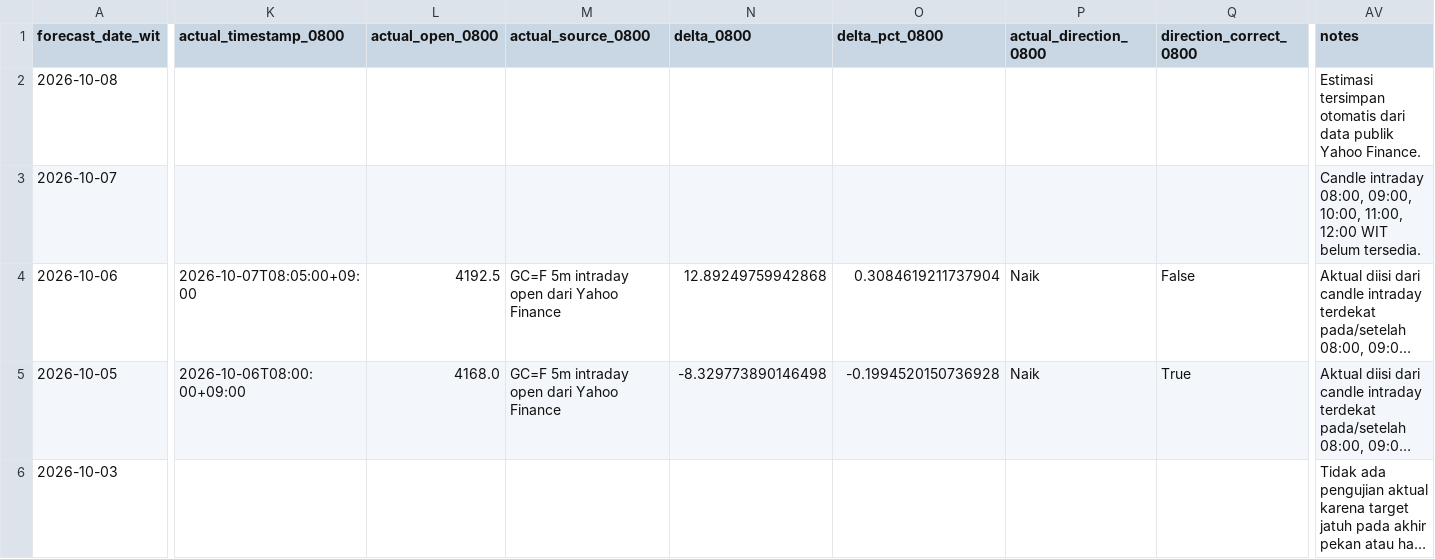
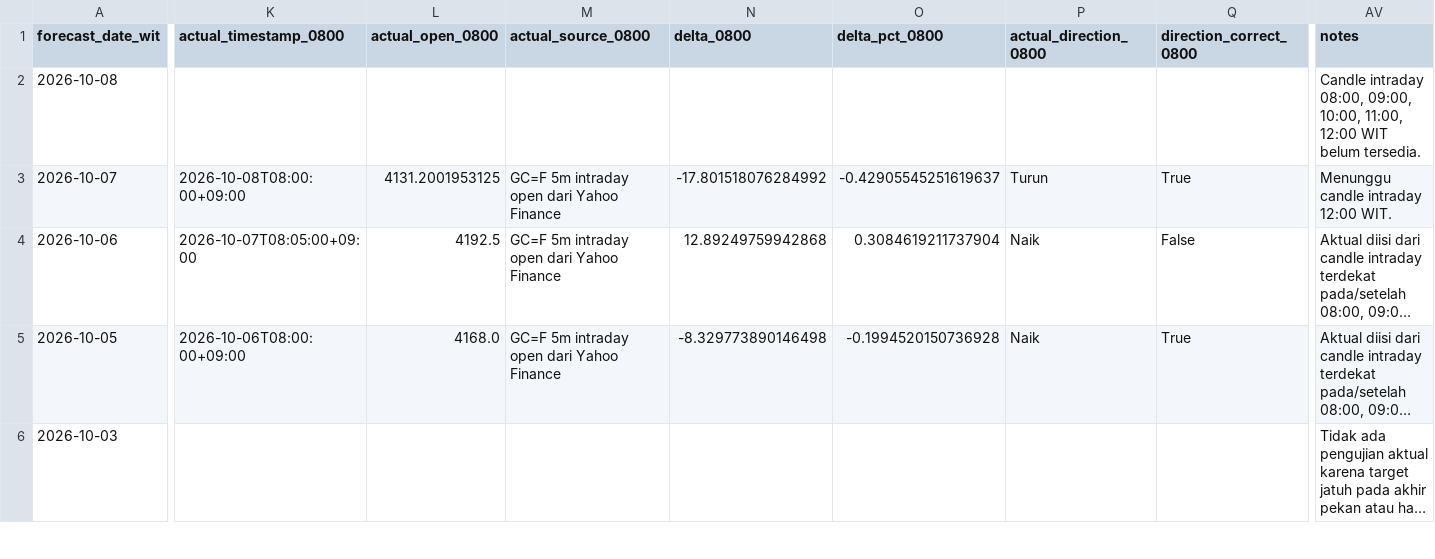
Before and after one commit to geraldinbatubara-cyber/Prediksi-XAU-USD, a CSV file: data/monitoring.csv, drawn as a sheet; only a part is shown, gaps mark what is left out; long unchanged cells end in …; the diff covers the shown part only; the diff names each change by its address in the sheet, - before the commit and + after, or states it on an @@ line.

```diff
--- a/data/monitoring.csv
+++ b/data/monitoring.csv
-AV2 (notes): Estimasi tersimpan otomatis dari data publik Yahoo Finance.
+AV2 (notes): Candle intraday 08:00, 09:00, 10:00, 11:00, 12:00 WIT belum tersedia.
-K3 (actual_timestamp_0800): (empty)
+K3 (actual_timestamp_0800): 2026-10-08T08:00:00+09:00
-L3 (actual_open_0800): (empty)
+L3 (actual_open_0800): 4131.2001953125
-M3 (actual_source_0800): (empty)
+M3 (actual_source_0800): GC=F 5m intraday open dari Yahoo Finance
-N3 (delta_0800): (empty)
+N3 (delta_0800): -17.801518076284992
-O3 (delta_pct_0800): (empty)
+O3 (delta_pct_0800): -0.42905545251619637
-P3 (actual_direction_0800): (empty)
+P3 (actual_direction_0800): Turun
-Q3 (direction_correct_0800): (empty)
+Q3 (direction_correct_0800): True
-AV3 (notes): Candle intraday 08:00, 09:00, 10:00, 11:00, 12:00 WIT belum tersedia.
+AV3 (notes): Menunggu candle intraday 12:00 WIT.
```
Also changed, not shown: 22 edited cells elsewhere in this file, data/monitoring_model1.csv.
